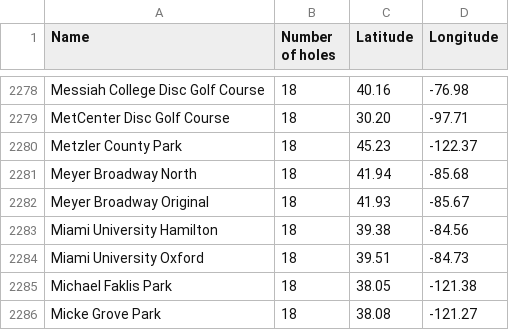
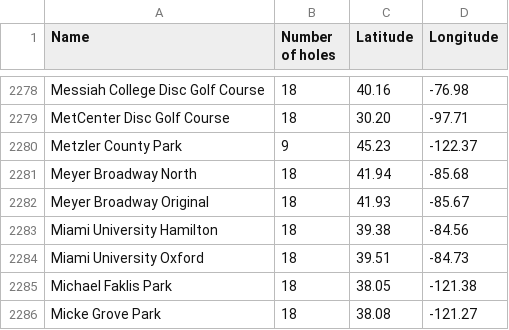
Before and after one commit to bicyclespokesperson/forecasters_edge, a CSV file: data/usa_courses.csv, drawn as a sheet; only a part is shown, gaps mark what is left out.

Commit message:
Set Metzler to be a 9 hole course

```diff
--- a/data/usa_courses.csv
+++ b/data/usa_courses.csv
@@ -2279,3 +2279,3 @@ Messiah College Disc Golf Course,18,40.16,-76.98
 MetCenter Disc Golf Course,18,30.20,-97.71
-Metzler County Park,18,45.23,-122.37
+Metzler County Park,9,45.23,-122.37
 Meyer Broadway North,18,41.94,-85.68
```
